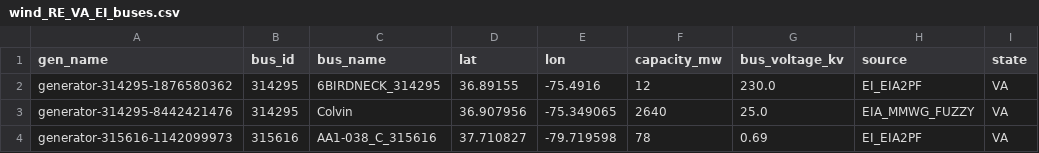
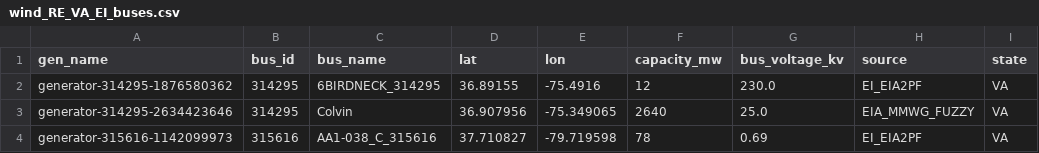
Before and after one commit to ssabrilg/va_updates, a CSV file: VREdata/wind_RE_VA_EI_buses.csv, drawn as a sheet.

```diff
--- a/VREdata/wind_RE_VA_EI_buses.csv
+++ b/VREdata/wind_RE_VA_EI_buses.csv
@@ -2,3 +2,3 @@ gen_name,bus_id,bus_name,lat,lon,capacity_mw,bus_voltage_kv,source,state
 generator-314295-1876580362,314295,6BIRDNECK_314295,36.89155,-75.4916,12,230.0,EI_EIA2PF,VA
-generator-314295-8442421476,314295,Colvin,36.907956,-75.349065,2640,25.0,EIA_MMWG_FUZZY,VA
+generator-314295-2634423646,314295,Colvin,36.907956,-75.349065,2640,25.0,EIA_MMWG_FUZZY,VA
 generator-315616-1142099973,315616,AA1-038_C_315616,37.710827,-79.719598,78,0.69,EI_EIA2PF,VA
```
Also changed, not shown: VREdata/wind_RE_MD_EI_buses.csv, VREdata/wind_RE_WV_EI_buses.csv, 1 other file.
